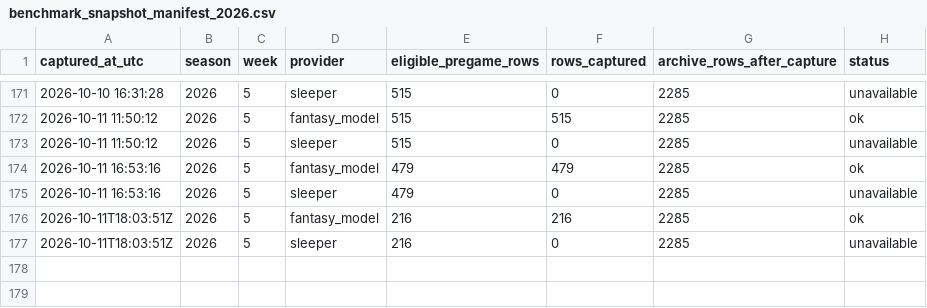
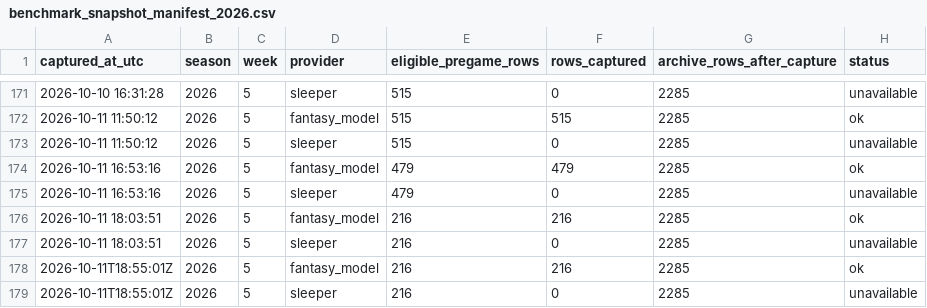
Before and after one commit to dpwrz/powers-newlon, a CSV file: output/benchmark_snapshot_manifest_2026.csv, drawn as a sheet; only a part is shown, gaps mark what is left out.

```diff
--- a/output/benchmark_snapshot_manifest_2026.csv
+++ b/output/benchmark_snapshot_manifest_2026.csv
@@ -175,3 +175,5 @@ captured_at_utc,season,week,provider,eligible_pregame_rows,rows_captured,archive
 2026-10-11 16:53:16,2026,5,sleeper,479,0,2285,unavailable
-2026-10-11T18:03:51Z,2026,5,fantasy_model,216,216,2285,ok
-2026-10-11T18:03:51Z,2026,5,sleeper,216,0,2285,unavailable
+2026-10-11 18:03:51,2026,5,fantasy_model,216,216,2285,ok
+2026-10-11 18:03:51,2026,5,sleeper,216,0,2285,unavailable
+2026-10-11T18:55:01Z,2026,5,fantasy_model,216,216,2285,ok
+2026-10-11T18:55:01Z,2026,5,sleeper,216,0,2285,unavailable
```
Also changed, not shown: output/benchmark_pregame_archive_2026.csv, output/benchmark_provider_status_2026.csv.
